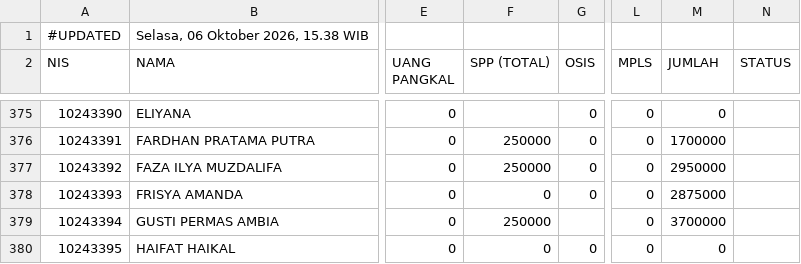
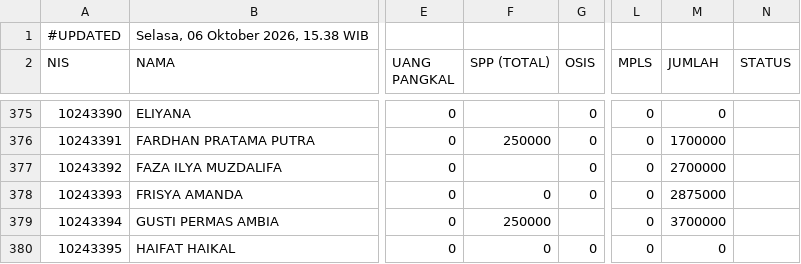
Before and after one commit to yayasanambadar/info-keuangan, a CSV file: data.csv, drawn as a sheet; only a part is shown, gaps mark what is left out; the diff names each change by its address in the sheet, - before the commit and + after, or states it on an @@ line.

Commit message:
Update data tagihan siswa — 6/10/2026, 15.38.14

```diff
--- a/data.csv
+++ b/data.csv
-F377 (SPP (TOTAL)): 250000
+F377 (SPP (TOTAL)): (empty)
-M377 (JUMLAH): 2950000
+M377 (JUMLAH): 2700000
```
